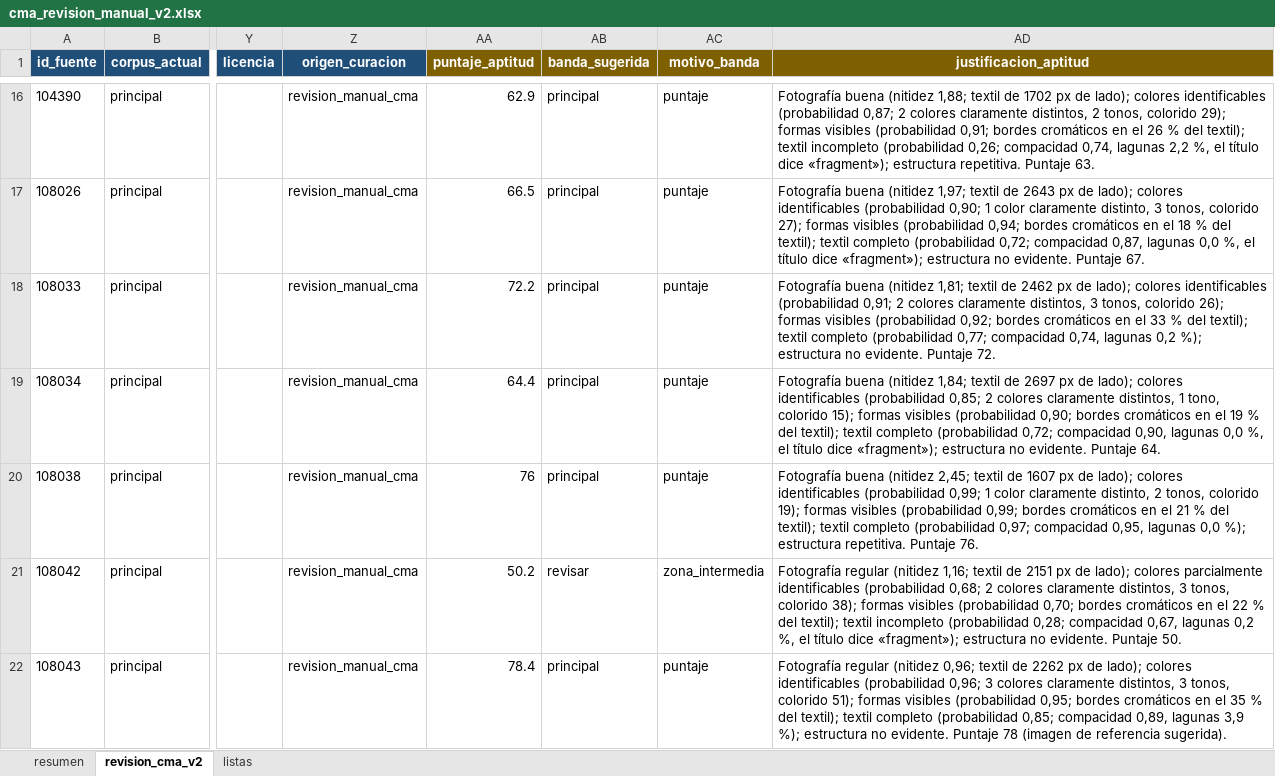
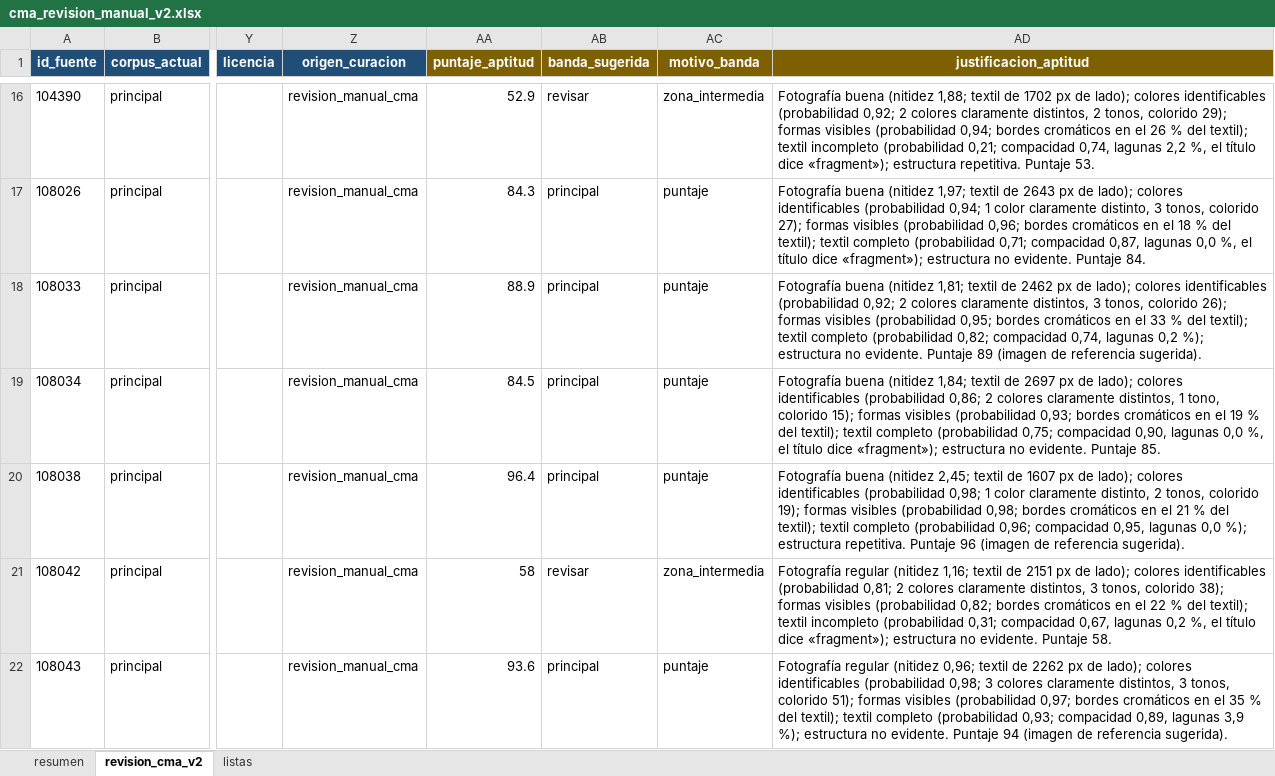
Before and after one commit to hsancheza90-art/uni-cc-base-multimodal-textiles-andinos, an Excel workbook: data/metadata/cma_revision_manual_v2.xlsx, sheet revision_cma_v2, drawn as a sheet; only a part is shown, gaps mark what is left out; values as stored, in another font and other column widths than the file's, no borders; the diff covers the shown part only; the diff names each change by its address in the sheet, - before the commit and + after, or states it on an @@ line.

```diff
--- a/data/metadata/cma_revision_manual_v2.xlsx (sheet revision_cma_v2)
+++ b/data/metadata/cma_revision_manual_v2.xlsx (sheet revision_cma_v2)
-AA16 (puntaje_aptitud): 62.9
+AA16 (puntaje_aptitud): 52.9
-AB16 (banda_sugerida): principal
+AB16 (banda_sugerida): revisar
-AC16 (motivo_banda): puntaje
+AC16 (motivo_banda): zona_intermedia
-AD16 (justificacion_aptitud): …identificables (probabilidad 0,87; 2 colores claramente distintos, 2 tonos, colorido 29); formas visibles (probabilidad 0,91; bordes cromáticos en el 26 % del textil); textil incompleto (probabilidad 0,26; compacidad 0,74, lagunas 2,2 %, el título dice «fragment»); estructura repetitiva. Puntaje 63.
+AD16 (justificacion_aptitud): …identificables (probabilidad 0,92; 2 colores claramente distintos, 2 tonos, colorido 29); formas visibles (probabilidad 0,94; bordes cromáticos en el 26 % del textil); textil incompleto (probabilidad 0,21; compacidad 0,74, lagunas 2,2 %, el título dice «fragment»); estructura repetitiva. Puntaje 53.
-AA17 (puntaje_aptitud): 66.5
+AA17 (puntaje_aptitud): 84.3
-AD17 (justificacion_aptitud): …identificables (probabilidad 0,90; 1 color claramente distinto, 3 tonos, colorido 27); formas visibles (probabilidad 0,94; bordes cromáticos en el 18 % del textil); textil completo (probabilidad 0,72; compacidad 0,87, lagunas 0,0 %, el título dice «fragment»); estructura no evidente. Puntaje 67.
+AD17 (justificacion_aptitud): …identificables (probabilidad 0,94; 1 color claramente distinto, 3 tonos, colorido 27); formas visibles (probabilidad 0,96; bordes cromáticos en el 18 % del textil); textil completo (probabilidad 0,71; compacidad 0,87, lagunas 0,0 %, el título dice «fragment»); estructura no evidente. Puntaje 84.
-AA18 (puntaje_aptitud): 72.2
+AA18 (puntaje_aptitud): 88.9
-AD18 (justificacion_aptitud): …identificables (probabilidad 0,91; 2 colores claramente distintos, 3 tonos, colorido 26); formas visibles (probabilidad 0,92; bordes cromáticos en el 33 % del textil); textil completo (probabilidad 0,77; compacidad 0,74, lagunas 0,2 %); estructura no evidente. Puntaje 72.
+AD18 (justificacion_aptitud): …identificables (probabilidad 0,92; 2 colores claramente distintos, 3 tonos, colorido 26); formas visibles (probabilidad 0,95; bordes cromáticos en el 33 % del textil); textil completo (probabilidad 0,82; compacidad 0,74, lagunas 0,2 %); estructura no evidente. Puntaje 89 (imagen de referencia sugerida).
-AA19 (puntaje_aptitud): 64.4
+AA19 (puntaje_aptitud): 84.5
-AD19 (justificacion_aptitud): …identificables (probabilidad 0,85; 2 colores claramente distintos, 1 tono, colorido 15); formas visibles (probabilidad 0,90; bordes cromáticos en el 19 % del textil); textil completo (probabilidad 0,72; compacidad 0,90, lagunas 0,0 %, el título dice «fragment»); estructura no evidente. Puntaje 64.
+AD19 (justificacion_aptitud): …identificables (probabilidad 0,86; 2 colores claramente distintos, 1 tono, colorido 15); formas visibles (probabilidad 0,93; bordes cromáticos en el 19 % del textil); textil completo (probabilidad 0,75; compacidad 0,90, lagunas 0,0 %, el título dice «fragment»); estructura no evidente. Puntaje 85.
-AA20 (puntaje_aptitud): 76
+AA20 (puntaje_aptitud): 96.4
-AD20 (justificacion_aptitud): …identificables (probabilidad 0,99; 1 color claramente distinto, 2 tonos, colorido 19); formas visibles (probabilidad 0,99; bordes cromáticos en el 21 % del textil); textil completo (probabilidad 0,97; compacidad 0,95, lagunas 0,0 %); estructura repetitiva. Puntaje 76.
+AD20 (justificacion_aptitud): …identificables (probabilidad 0,98; 1 color claramente distinto, 2 tonos, colorido 19); formas visibles (probabilidad 0,98; bordes cromáticos en el 21 % del textil); textil completo (probabilidad 0,96; compacidad 0,95, lagunas 0,0 %); estructura repetitiva. Puntaje 96 (imagen de referencia sugerida).
-AA21 (puntaje_aptitud): 50.2
+AA21 (puntaje_aptitud): 58
-AD21 (justificacion_aptitud): …lado); colores parcialmente identificables (probabilidad 0,68; 2 colores claramente distintos, 3 tonos, colorido 38); formas visibles (probabilidad 0,70; bordes cromáticos en el 22 % del textil); textil incompleto (probabilidad 0,28; compacidad 0,67, lagunas 0,2 %, el título dice «fragment»); estructura no evidente. Puntaje 50.
+AD21 (justificacion_aptitud): …lado); colores identificables (probabilidad 0,81; 2 colores claramente distintos, 3 tonos, colorido 38); formas visibles (probabilidad 0,82; bordes cromáticos en el 22 % del textil); textil incompleto (probabilidad 0,31; compacidad 0,67, lagunas 0,2 %, el título dice «fragment»); estructura no evidente. Puntaje 58.
-AA22 (puntaje_aptitud): 78.4
+AA22 (puntaje_aptitud): 93.6
-AD22 (justificacion_aptitud): …identificables (probabilidad 0,96; 3 colores claramente distintos, 3 tonos, colorido 51); formas visibles (probabilidad 0,95; bordes cromáticos en el 35 % del textil); textil completo (probabilidad 0,85; compacidad 0,89, lagunas 3,9 %); estructura no evidente. Puntaje 78 (imagen de…
+AD22 (justificacion_aptitud): …identificables (probabilidad 0,98; 3 colores claramente distintos, 3 tonos, colorido 51); formas visibles (probabilidad 0,97; bordes cromáticos en el 35 % del textil); textil completo (probabilidad 0,93; compacidad 0,89, lagunas 3,9 %); estructura no evidente. Puntaje 94 (imagen de…
```
Also changed, not shown: 328 edited cells elsewhere in this sheet, data/metadata/aic_revision_manual_v2.xlsx, data/metadata/met_revision_manual_v2.xlsx, 19 other files.
